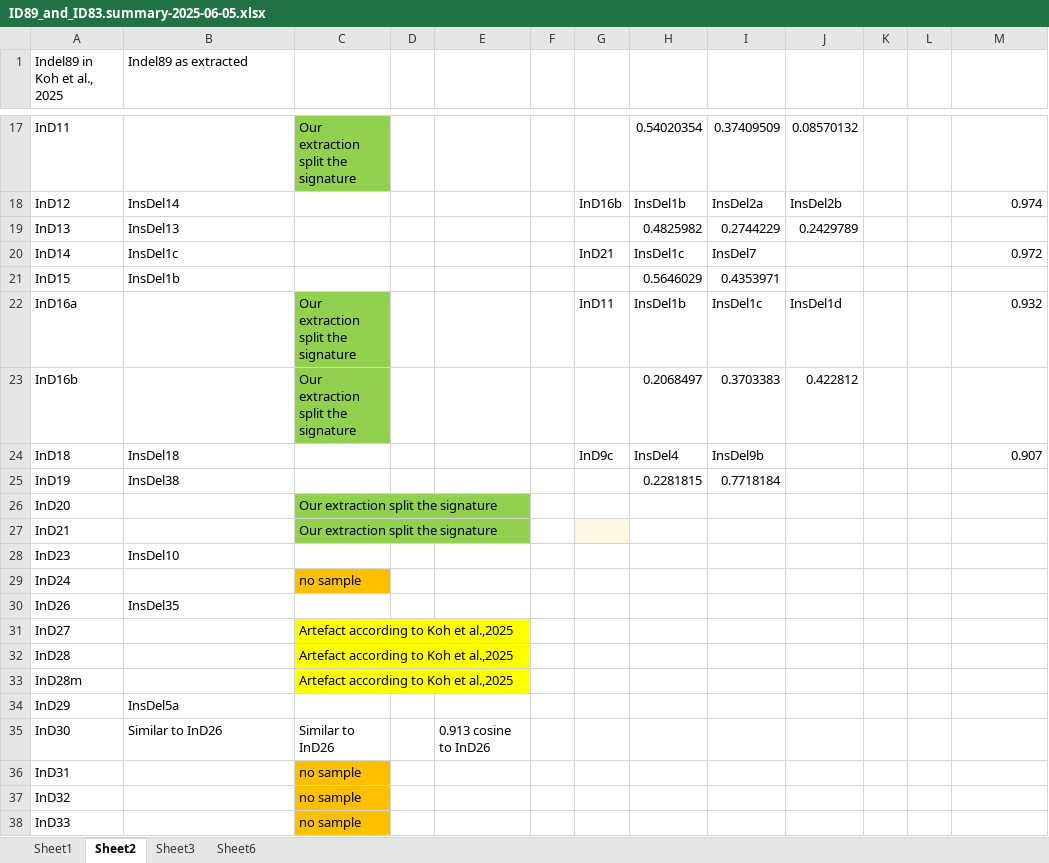
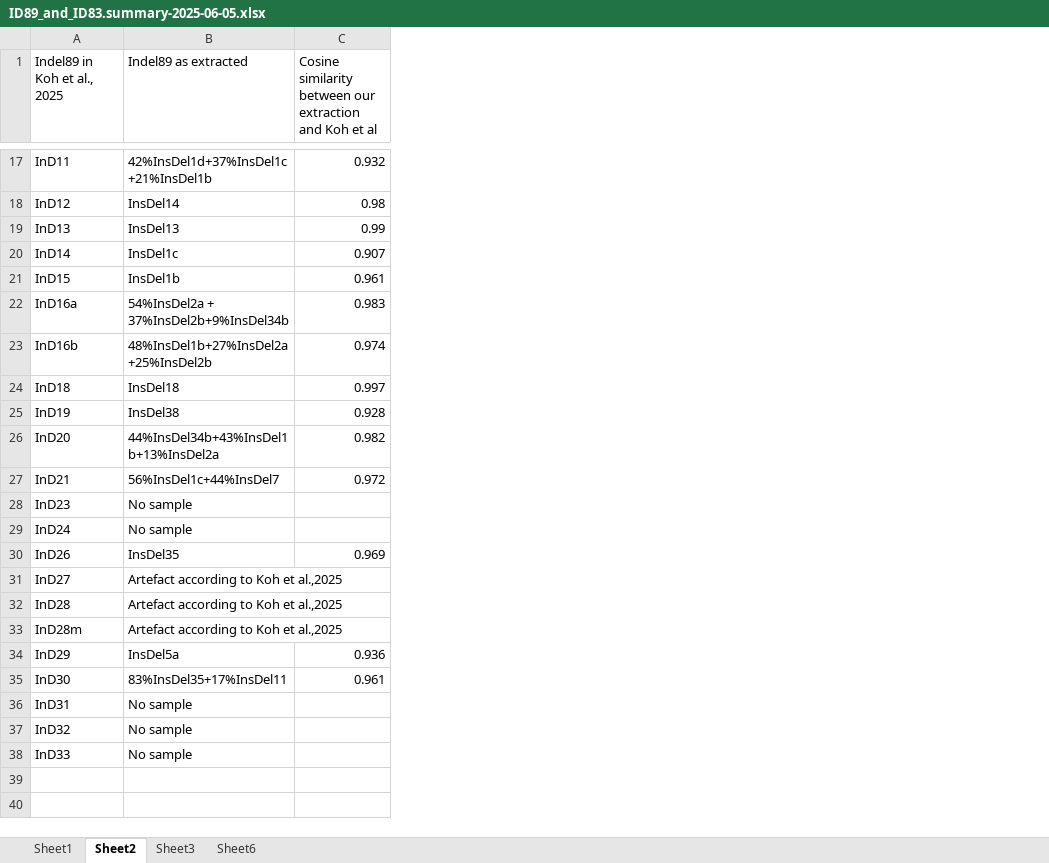
Before and after one commit to liumoLM/Liu2024, an Excel workbook: ID89.signature.summary/ID89_and_ID83.summary-2025-06-05.xlsx, sheet Sheet2, drawn as a sheet; only a part is shown, gaps mark what is left out; values as stored, in another font and other column widths than the file's, no borders; removed rows and columns are numbered as before the commit, all else as after; the diff covers the shown part only; the diff names each change by its address in the sheet, - before the commit and + after, or states it on an @@ line.

Commit message:
updates on June13
new main table, new sup table S7, new manuscript, new code, InDel83 and Indel89 vignettes

```diff
--- a/ID89.signature.summary/ID89_and_ID83.summary-2025-06-05.xlsx (sheet Sheet2)
+++ b/ID89.signature.summary/ID89_and_ID83.summary-2025-06-05.xlsx (sheet Sheet2)
-column C, rows 17-38: Our extraction split the signature |  |  |  |  | Our extraction split the signature | Our extraction split the signature |  |  | Our extraction split the signature | Our extraction split the signature |  | no sample |  | Artefact according to Koh et al.,2025 | Artefact according to Koh et al.,2025 | Artefact according to Koh et al.,2025 |  | Similar to InD26 | no sample | no sample | no sample
-column D, empty
-column E, row 35: 0.913 cosine to InD26
-column F, empty
-column G, rows 18-24: InD16b |  | InD21 |  | InD11 |  | InD9c
-column H, rows 17-25: 0.54020354 | InsDel1b | 0.4825982 | InsDel1c | 0.5646029 | InsDel1b | 0.2068497 | InsDel4 | 0.2281815
-column I, rows 17-25: 0.37409509 | InsDel2a | 0.2744229 | InsDel7 | 0.4353971 | InsDel1c | 0.3703383 | InsDel9b | 0.7718184
-column J, rows 17-23: 0.08570132 | InsDel2b | 0.2429789 |  |  | InsDel1d | 0.422812
-column K, empty
-column L, empty
-C1: (empty)
+C1: Cosine similarity between our extraction and Koh et al
-B17 (Indel89 as extracted): (empty)
+B17 (Indel89 as extracted): 42%InsDel1d+37%InsDel1c+21%InsDel1b
-C17: (empty)
+C17: 0.932
-C18: 0.974
+C18: 0.98
-C19: (empty)
+C19: 0.99
-C20: 0.972
+C20: 0.907
-C21: (empty)
+C21: 0.961
-B22 (Indel89 as extracted): (empty)
+B22 (Indel89 as extracted): 54%InsDel2a + 37%InsDel2b+9%InsDel34b
-C22: 0.932
+C22: 0.983
-B23 (Indel89 as extracted): (empty)
+B23 (Indel89 as extracted): 48%InsDel1b+27%InsDel2a+25%InsDel2b
-C23: (empty)
+C23: 0.974
-C24: 0.907
+C24: 0.997
-C25: (empty)
+C25: 0.928
-B26 (Indel89 as extracted): (empty)
+B26 (Indel89 as extracted): 44%InsDel34b+43%InsDel1b+13%InsDel2a
-C26: (empty)
+C26: 0.982
-B27 (Indel89 as extracted): (empty)
+B27 (Indel89 as extracted): 56%InsDel1c+44%InsDel7
-C27: (empty)
+C27: 0.972
-B28 (Indel89 as extracted): InsDel10
+B28 (Indel89 as extracted): No sample
-B29 (Indel89 as extracted): (empty)
+B29 (Indel89 as extracted): No sample
-C30: (empty)
+C30: 0.969
-B31:B33 (Indel89 as extracted): (empty)
+B31:B33 (Indel89 as extracted): Artefact according to Koh et al.,2025
-C34: (empty)
+C34: 0.936
-B35 (Indel89 as extracted): Similar to InD26
+B35 (Indel89 as extracted): 83%InsDel35+17%InsDel11
-C35: (empty)
+C35: 0.961
-B36:B38 (Indel89 as extracted): (empty)
+B36:B38 (Indel89 as extracted): No sample
```
Also changed, not shown: 19 edited cells and cell formats elsewhere in this sheet, sheet Sheet1, 16 other files.
